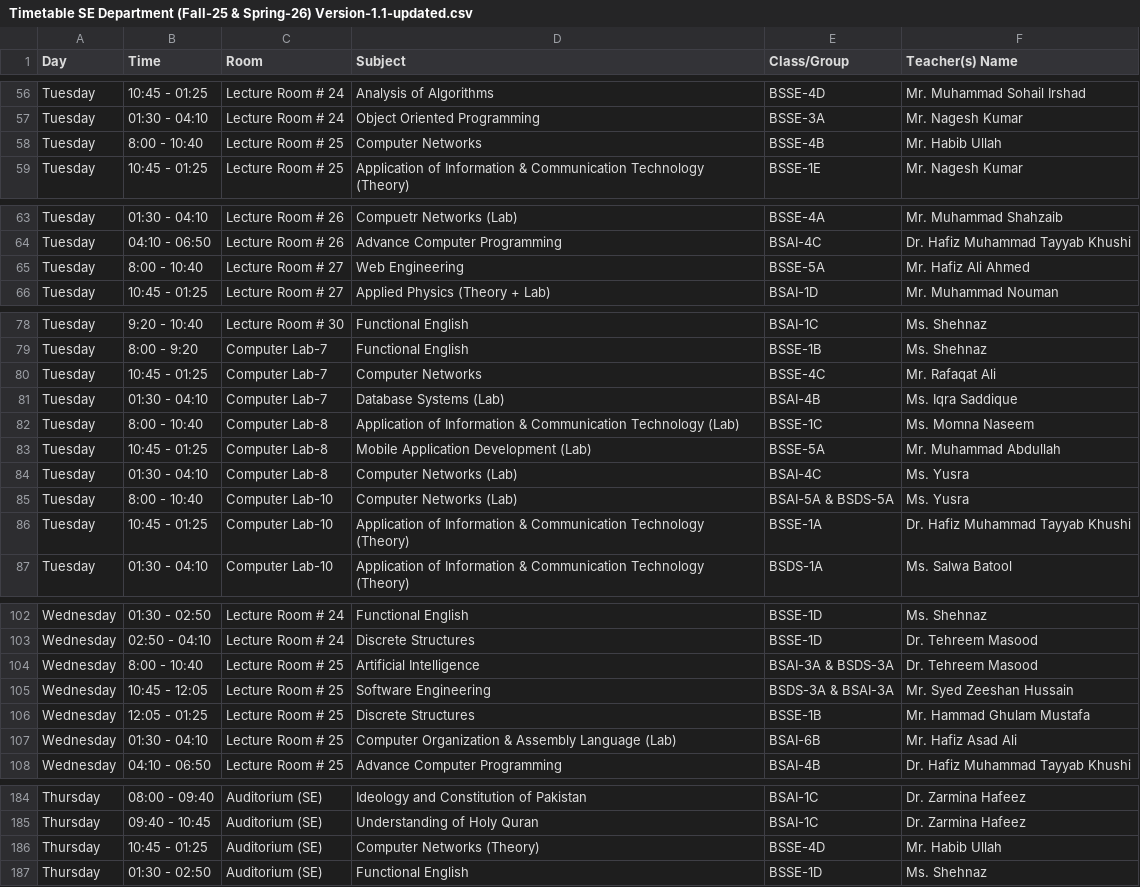
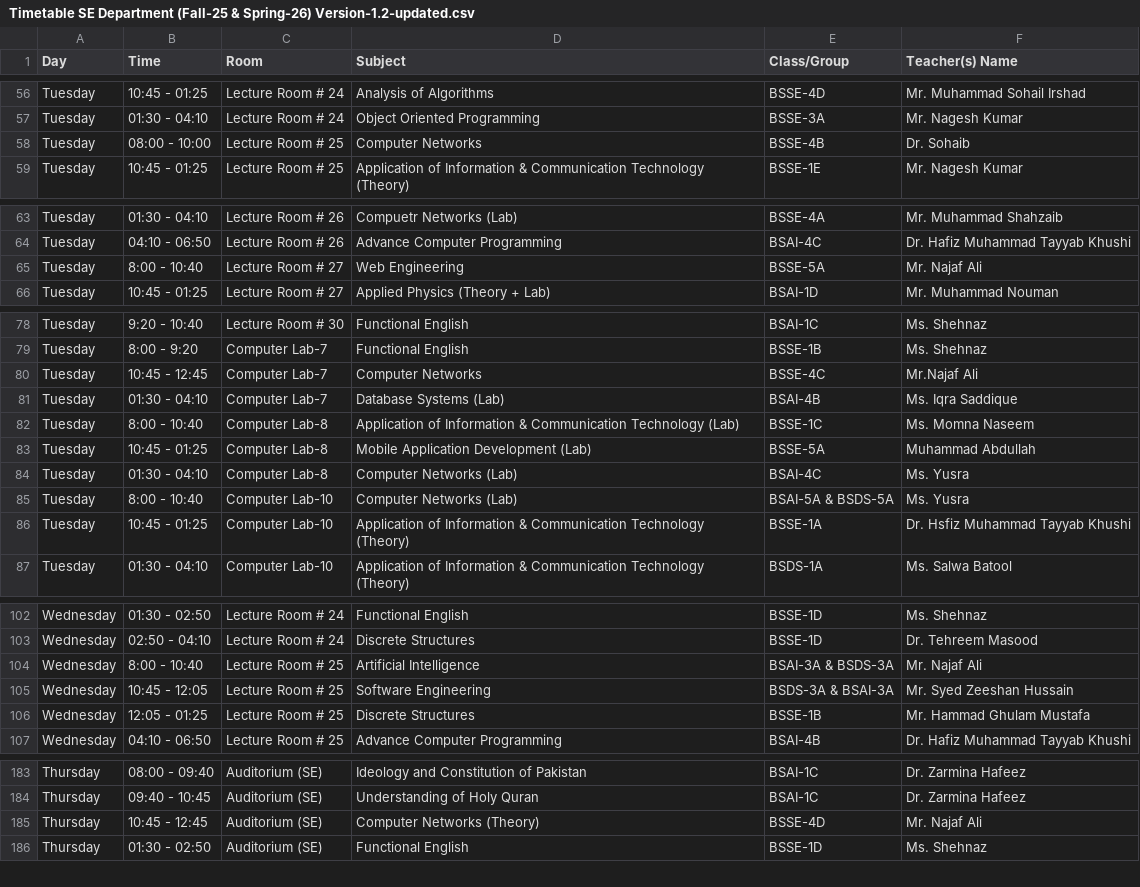
Before and after one commit to RasikhAli/Superior-Academic-Tool, a CSV file: uploads/csv/Timetable SE Department (Fall-25 & Spring-26) Version-1.2-updated.csv (was uploads/csv/Timetable SE Department (Fall-25 & Spring-26) Version-1.1-updated.csv), drawn as a sheet; only a part is shown, gaps mark what is left out; the diff covers the shown part only.

```diff
--- a/uploads/csv/Timetable SE Department (Fall-25 & Spring-26) Version-1.1-updated.csv
+++ b/uploads/csv/Timetable SE Department (Fall-25 & Spring-26) Version-1.2-updated.csv
@@ -57,3 +57,3 @@ Tuesday,10:45 - 01:25,Lecture Room # 24,Analysis of Algorithms,BSSE-4D,Mr. Muham
 Tuesday,01:30 - 04:10,Lecture Room # 24,Object Oriented Programming,BSSE-3A,Mr. Nagesh Kumar
-Tuesday,8:00 - 10:40,Lecture Room # 25,Computer Networks,BSSE-4B,Mr. Habib Ullah
+Tuesday,08:00 - 10:00,Lecture Room # 25,Computer Networks,BSSE-4B,Dr. Sohaib
 Tuesday,10:45 - 01:25,Lecture Room # 25,Application of Information & Communication Technology (Theory),BSSE-1E,Mr. Nagesh Kumar
@@ -64,3 +64,3 @@ Tuesday,01:30 - 04:10,Lecture Room # 26,Compuetr Networks (Lab),BSSE-4A,Mr. Muha
 Tuesday,04:10 - 06:50,Lecture Room # 26,Advance Computer Programming,BSAI-4C,Dr. Hafiz Muhammad Tayyab Khushi
-Tuesday,8:00 - 10:40,Lecture Room # 27,Web Engineering,BSSE-5A,Mr. Hafiz Ali Ahmed
+Tuesday,8:00 - 10:40,Lecture Room # 27,Web Engineering,BSSE-5A,Mr. Najaf Ali
 Tuesday,10:45 - 01:25,Lecture Room # 27,Applied Physics (Theory + Lab),BSAI-1D,Mr. Muhammad Nouman
@@ -79,9 +79,9 @@ Tuesday,9:20 - 10:40,Lecture Room # 30,Functional English,BSAI-1C,Ms. Shehnaz
 Tuesday,8:00 - 9:20,Computer Lab-7,Functional English,BSSE-1B,Ms. Shehnaz
-Tuesday,10:45 - 01:25,Computer Lab-7,Computer Networks,BSSE-4C,Mr. Rafaqat Ali
+Tuesday,10:45 - 12:45,Computer Lab-7,Computer Networks,BSSE-4C,Mr.Najaf Ali
 Tuesday,01:30 - 04:10,Computer Lab-7,Database Systems (Lab),BSAI-4B,Ms. Iqra Saddique
 Tuesday,8:00 - 10:40,Computer Lab-8,Application of Information & Communication Technology (Lab),BSSE-1C,Ms. Momna Naseem
-Tuesday,10:45 - 01:25,Computer Lab-8,Mobile Application Development (Lab),BSSE-5A,Mr. Muhammad Abdullah
+Tuesday,10:45 - 01:25,Computer Lab-8,Mobile Application Development (Lab),BSSE-5A,Muhammad Abdullah
 Tuesday,01:30 - 04:10,Computer Lab-8,Computer Networks (Lab),BSAI-4C,Ms. Yusra
 Tuesday,8:00 - 10:40,Computer Lab-10,Computer Networks (Lab),BSAI-5A & BSDS-5A,Ms. Yusra
-Tuesday,10:45 - 01:25,Computer Lab-10,Application of Information & Communication Technology (Theory),BSSE-1A,Dr. Hafiz Muhammad Tayyab Khushi
+Tuesday,10:45 - 01:25,Computer Lab-10,Application of Information & Communication Technology (Theory),BSSE-1A,Dr. Hsfiz Muhammad Tayyab Khushi
 Tuesday,01:30 - 04:10,Computer Lab-10,Application of  Information & Communication Technology (Theory),BSDS-1A,Ms. Salwa Batool
@@ -103,6 +103,5 @@ Wednesday,01:30 - 02:50,Lecture Room # 24,Functional English,BSSE-1D,Ms. Shehnaz
 Wednesday,02:50 - 04:10,Lecture Room # 24,Discrete Structures,BSSE-1D,Dr. Tehreem Masood
-Wednesday,8:00 - 10:40,Lecture Room # 25,Artificial Intelligence,BSAI-3A & BSDS-3A,Dr. Tehreem Masood
+Wednesday,8:00 - 10:40,Lecture Room # 25,Artificial Intelligence,BSAI-3A & BSDS-3A,Mr. Najaf Ali
 Wednesday,10:45 - 12:05,Lecture Room # 25,Software Engineering,BSDS-3A & BSAI-3A,Mr. Syed Zeeshan Hussain
 Wednesday,12:05 - 01:25,Lecture Room # 25,Discrete Structures,BSSE-1B,Mr. Hammad Ghulam Mustafa
-Wednesday,01:30 - 04:10,Lecture Room # 25,Computer Organization & Assembly Language (Lab),BSAI-6B,Mr. Hafiz Asad Ali
 Wednesday,04:10 - 06:50,Lecture Room # 25,Advance Computer Programming,BSAI-4B,Dr. Hafiz Muhammad Tayyab Khushi
@@ -185,3 +184,3 @@ Thursday,08:00 - 09:40,Auditorium (SE),Ideology and Constitution of Pakistan,BSA
 Thursday,09:40 - 10:45,Auditorium (SE),Understanding of Holy Quran,BSAI-1C,Dr. Zarmina Hafeez
-Thursday,10:45 - 01:25,Auditorium (SE),Computer Networks (Theory),BSSE-4D,Mr. Habib Ullah
+Thursday,10:45 - 12:45,Auditorium (SE),Computer Networks (Theory),BSSE-4D,Mr. Najaf Ali
 Thursday,01:30 - 02:50,Auditorium (SE),Functional English,BSSE-1D,Ms. Shehnaz
```
Also changed, not shown: 8 added rows, 7 removed rows and 71 edited cells elsewhere in this file, 2 other files.
